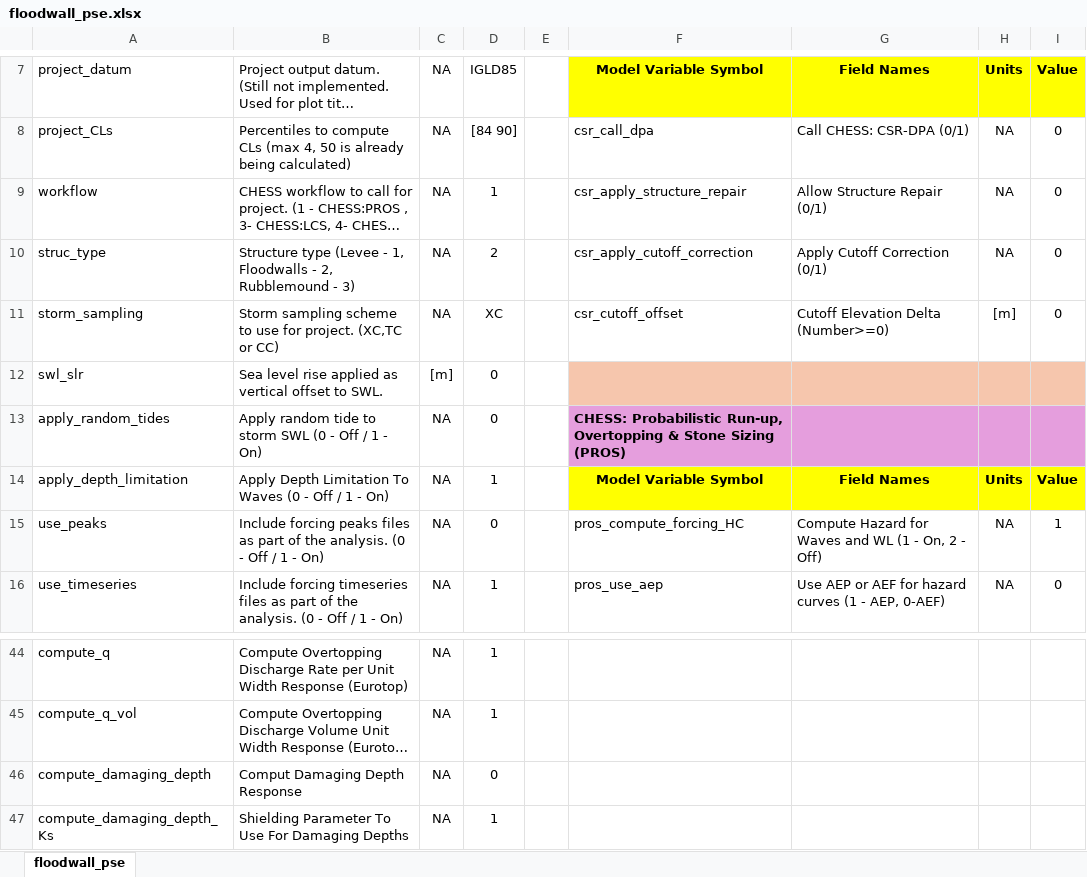
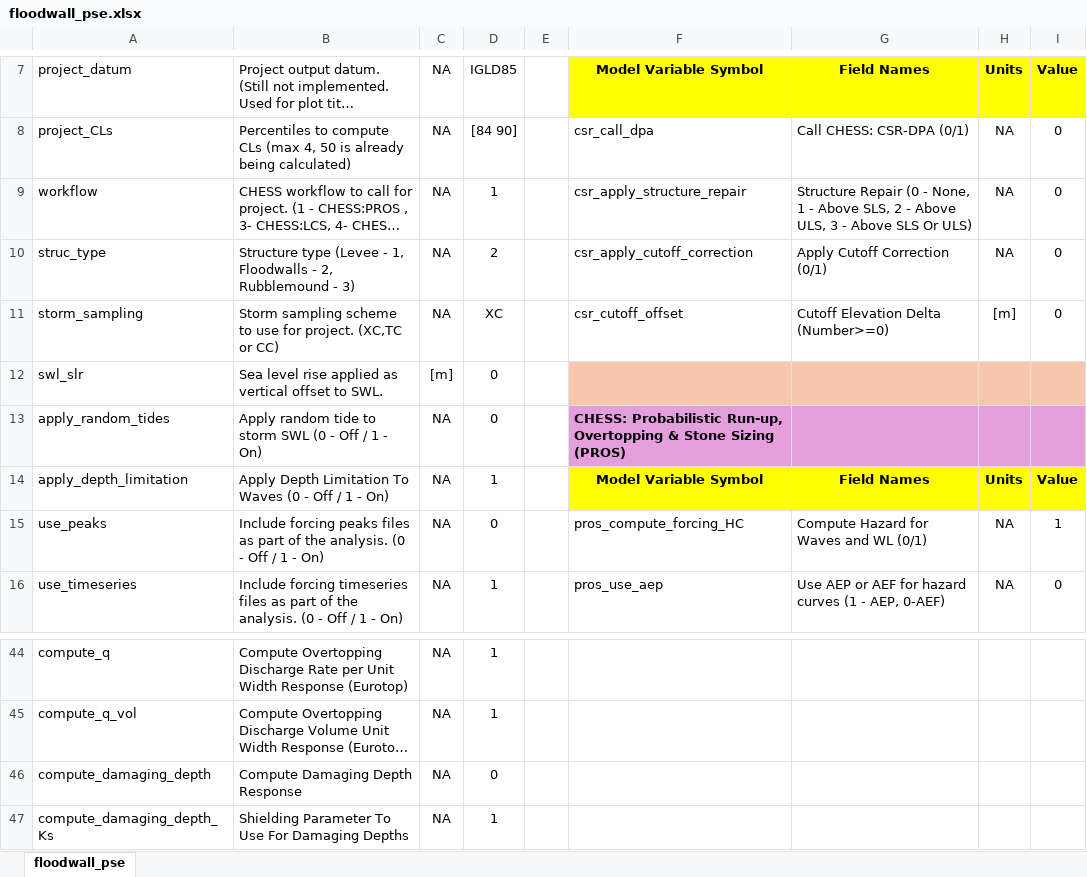
Before and after one commit to coastal-hazards-system/CHESS-Library, an Excel workbook: CHESS_Library/PSE_Templates/floodwall_pse.xlsx, sheet floodwall_pse, drawn as a sheet; only a part is shown, gaps mark what is left out; long unchanged cells end in …; values as stored, in another font and other column widths than the file's, no borders; the diff names each change by its address in the sheet, - before the commit and + after, or states it on an @@ line.

```diff
--- a/CHESS_Library/PSE_Templates/floodwall_pse.xlsx (sheet floodwall_pse)
+++ b/CHESS_Library/PSE_Templates/floodwall_pse.xlsx (sheet floodwall_pse)
-G9: Allow Structure Repair (0/1)
+G9: Structure Repair (0 - None, 1 - Above SLS, 2 - Above ULS, 3 - Above SLS Or ULS)
-G15: Compute Hazard for Waves and WL (1 - On, 2 - Off)
+G15: Compute Hazard for Waves and WL (0/1)
-B46: Comput Damaging Depth Response
+B46: Compute Damaging Depth Response
```
Also changed, not shown: CHESS_Library/PSE_Templates/levee_pse.xlsx, CHESS_Library/PSE_Templates/low_crested_breakwater_pse.xlsx, 9 other files.
